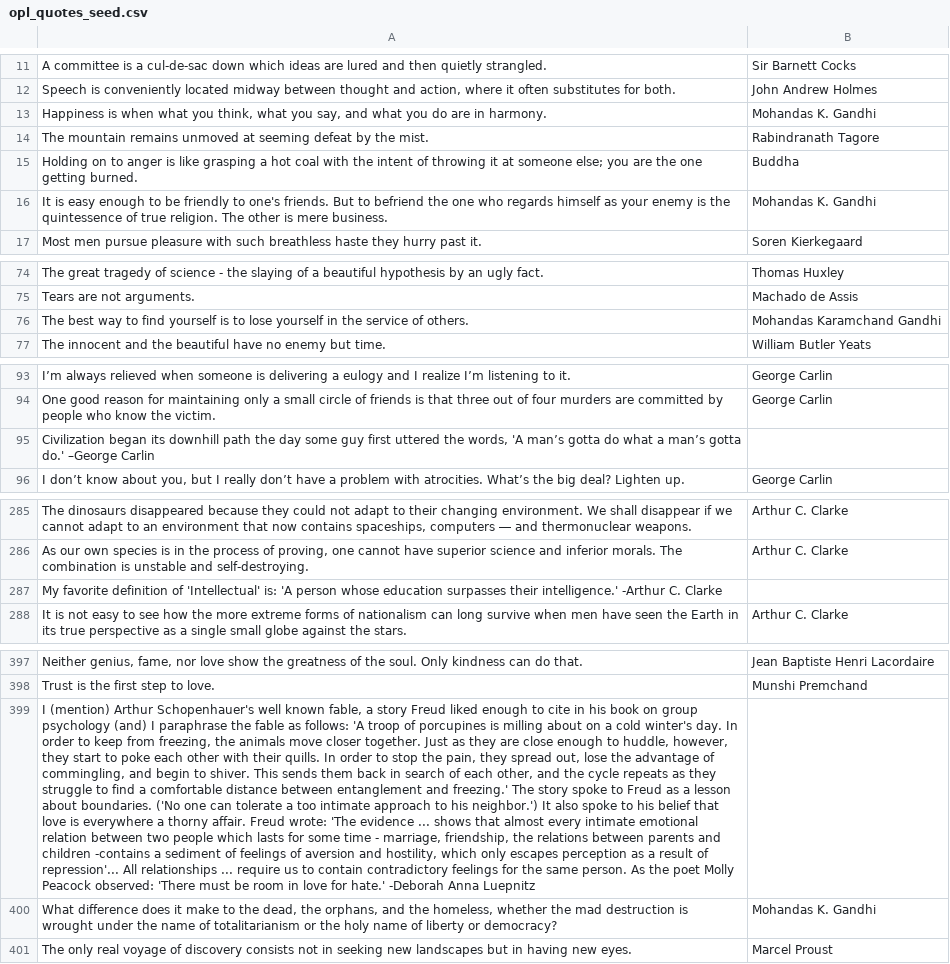
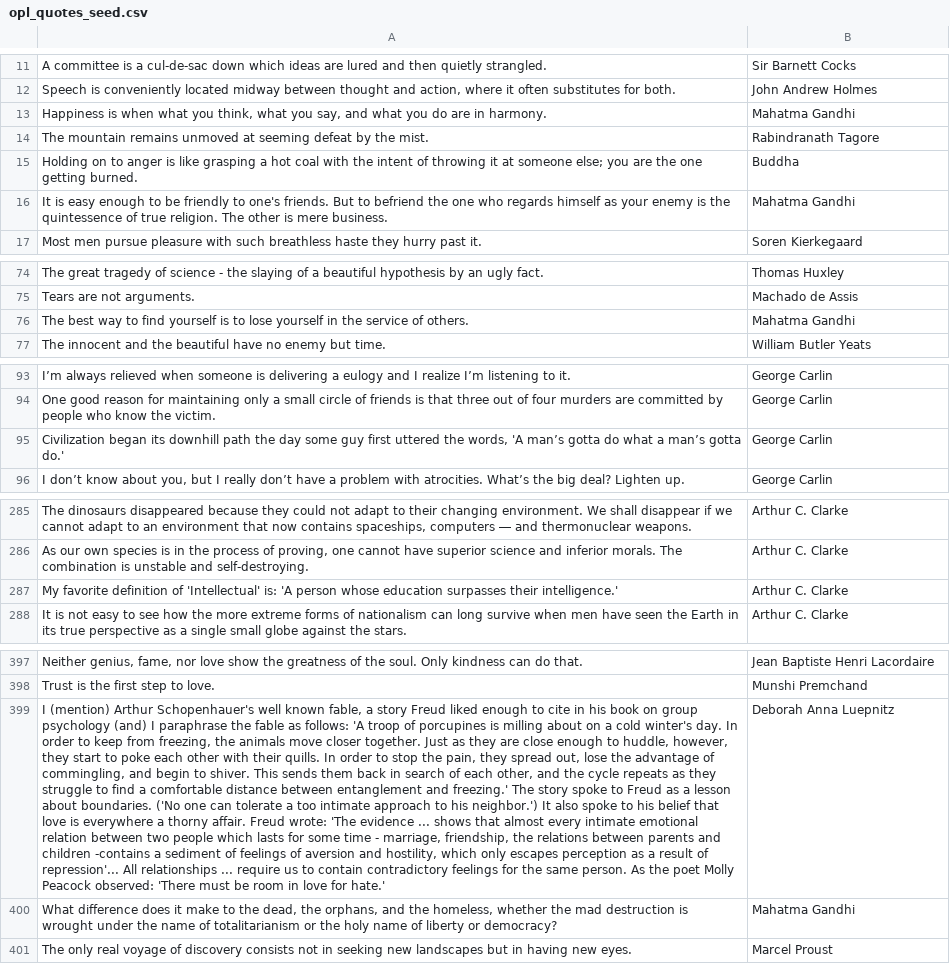
Before and after one commit to ypaulsussman/opl, a CSV file: db/opl_quotes_seed.csv, drawn as a sheet; only a part is shown, gaps mark what is left out; removed rows and columns are numbered as before the commit, all else as after; the diff covers the shown part only; the diff names each change by its address in the sheet, - before the commit and + after, or states it on an @@ line.

Commit message:
clean up seeds; expand show/edit routes; begin author editing

```diff
--- a/db/opl_quotes_seed.csv
+++ b/db/opl_quotes_seed.csv
-B13: Mohandas K. Gandhi
+B13: Mahatma Gandhi
-B16: Mohandas K. Gandhi
+B16: Mahatma Gandhi
-B76: Mohandas Karamchand Gandhi
+B76: Mahatma Gandhi
-row 95: Civilization began its downhill path the day some guy first uttered the words, 'A man’s gotta do what a man’s gotta do.' –George Carlin
+row 95: Civilization began its downhill path the day some guy first uttered the words, 'A man’s gotta do what a man’s gotta do.' | George Carlin
-row 287: My favorite definition of 'Intellectual' is: 'A person whose education surpasses their intelligence.' -Arthur C. Clarke
+row 287: My favorite definition of 'Intellectual' is: 'A person whose education surpasses their intelligence.' | Arthur C. Clarke
-row 399: I (mention) Arthur Schopenhauer's well known fable, a story Freud liked enough to cite in his book on group psychology (and) I paraphrase the fable as follows: 'A troop of porcupines is milling about on a cold winter's day. In order to keep from freezing, the animals move closer together. Just as they are close enough to huddle, however, they start to poke each other with their quills. In order to stop the pain, they spread out, lose the advantage of commingling, and begin to shiver. This sends them back in search of each other, and the cycle repeats as they struggle to find a comfortable distance between entanglement and freezing.' The story spoke to Freud as a lesson about boundaries. ('No one can tolerate a too intimate approach to his neighbor.') It also spoke to his belief that love is everywhere a thorny affair. Freud wrote: 'The evidence ... shows that almost every intimate emotional relation between two people which lasts for some time - marriage, friendship, the relations between parents and children -contains a sediment of feelings of aversion and hostility, which only escapes perception as a result of repression'... All relationships ... require us to contain contradictory feelings for the same person. As the poet Molly Peacock observed: 'There must be room in love for hate.' -Deborah Anna Luepnitz
+row 399: I (mention) Arthur Schopenhauer's well known fable, a story Freud liked enough to cite in his book on group psychology (and) I paraphrase the fable as follows: 'A troop of porcupines is milling about on a cold winter's day. In order to keep from freezing, the animals move closer together. Just as they are close enough to huddle, however, they start to poke each other with their quills. In order to stop the pain, they spread out, lose the advantage of commingling, and begin to shiver. This sends them back in search of each other, and the cycle repeats as they struggle to find a comfortable distance between entanglement and freezing.' The story spoke to Freud as a lesson about boundaries. ('No one can tolerate a too intimate approach to his neighbor.') It also spoke to his belief that love is everywhere a thorny affair. Freud wrote: 'The evidence ... shows that almost every intimate emotional relation between two people which lasts for some time - marriage, friendship, the relations between parents and children -contains a sediment of feelings of aversion and hostility, which only escapes perception as a result of repression'... All relationships ... require us to contain contradictory feelings for the same person. As the poet Molly Peacock observed: 'There must be room in love for hate.' | Deborah Anna Luepnitz
-B400: Mohandas K. Gandhi
+B400: Mahatma Gandhi
```
Also changed, not shown: 5 edited cells elsewhere in this file, db/opl_authors_seed.csv, 8 other files.
